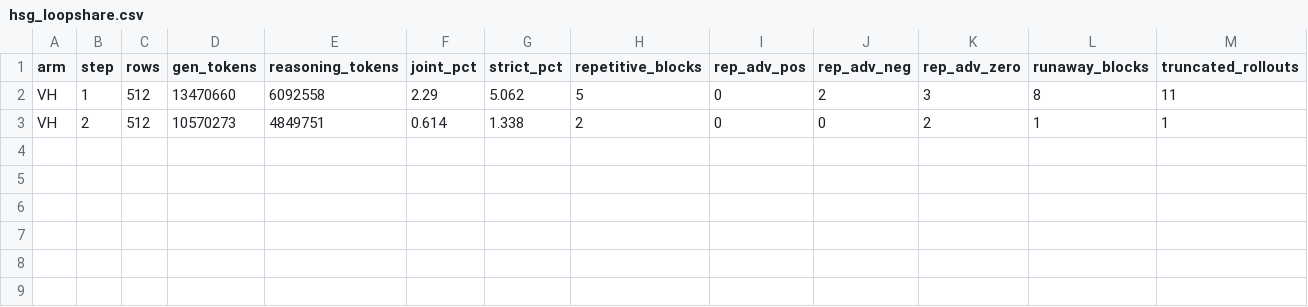
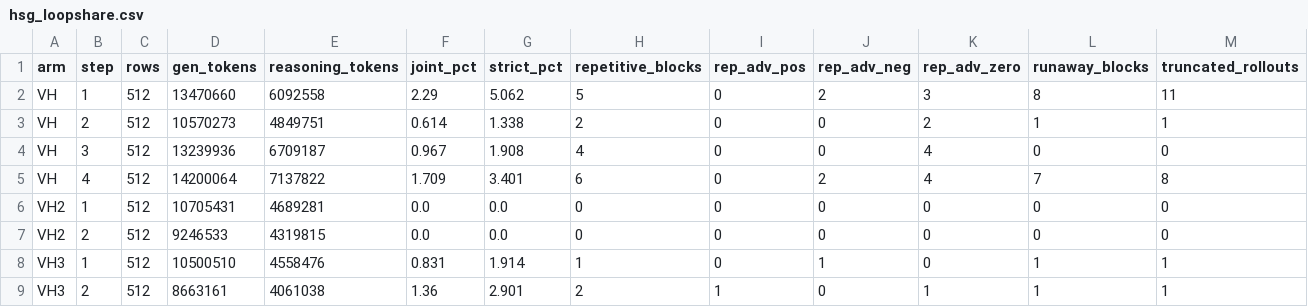
Before and after one commit to ArEsKay3/RL, a CSV file: analysis/loopfeedback_hsg/hsg_loopshare.csv, drawn as a sheet; only a part is shown; rows hold the shown columns only; the diff names each change by its address in the sheet, - before the commit and + after, or states it on an @@ line.

```diff
--- a/analysis/loopfeedback_hsg/hsg_loopshare.csv
+++ b/analysis/loopfeedback_hsg/hsg_loopshare.csv
+row 4: VH | 3 | 512 | 13239936 | 6709187 | 0.967 | 1.908 | 4 | 0 | 0 | 4 | 0 | 0
+row 5: VH | 4 | 512 | 14200064 | 7137822 | 1.709 | 3.401 | 6 | 0 | 2 | 4 | 7 | 8
+row 6: VH2 | 1 | 512 | 10705431 | 4689281 | 0.0 | 0.0 | 0 | 0 | 0 | 0 | 0 | 0
+row 7: VH2 | 2 | 512 | 9246533 | 4319815 | 0.0 | 0.0 | 0 | 0 | 0 | 0 | 0 | 0
+row 8: VH3 | 1 | 512 | 10500510 | 4558476 | 0.831 | 1.914 | 1 | 0 | 1 | 0 | 1 | 1
+row 9: VH3 | 2 | 512 | 8663161 | 4061038 | 1.36 | 2.901 | 2 | 1 | 0 | 1 | 1 | 1
```
Also changed, not shown: 2 other files.
